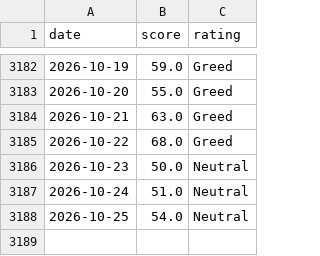
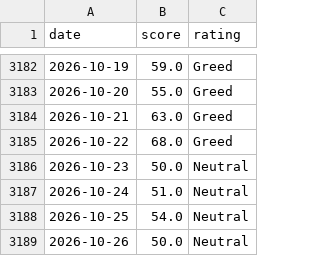
Before and after one commit to MarnoPrinsloo/FG-Index-US_Market-Crypto, a CSV file: data/crypto_fear_greed.csv, drawn as a sheet; only a part is shown, gaps mark what is left out; the diff names each change by its address in the sheet, - before the commit and + after, or states it on an @@ line.

```diff
--- a/data/crypto_fear_greed.csv
+++ b/data/crypto_fear_greed.csv
+row 3189: 2026-10-26 | 50.0 | Neutral
```
